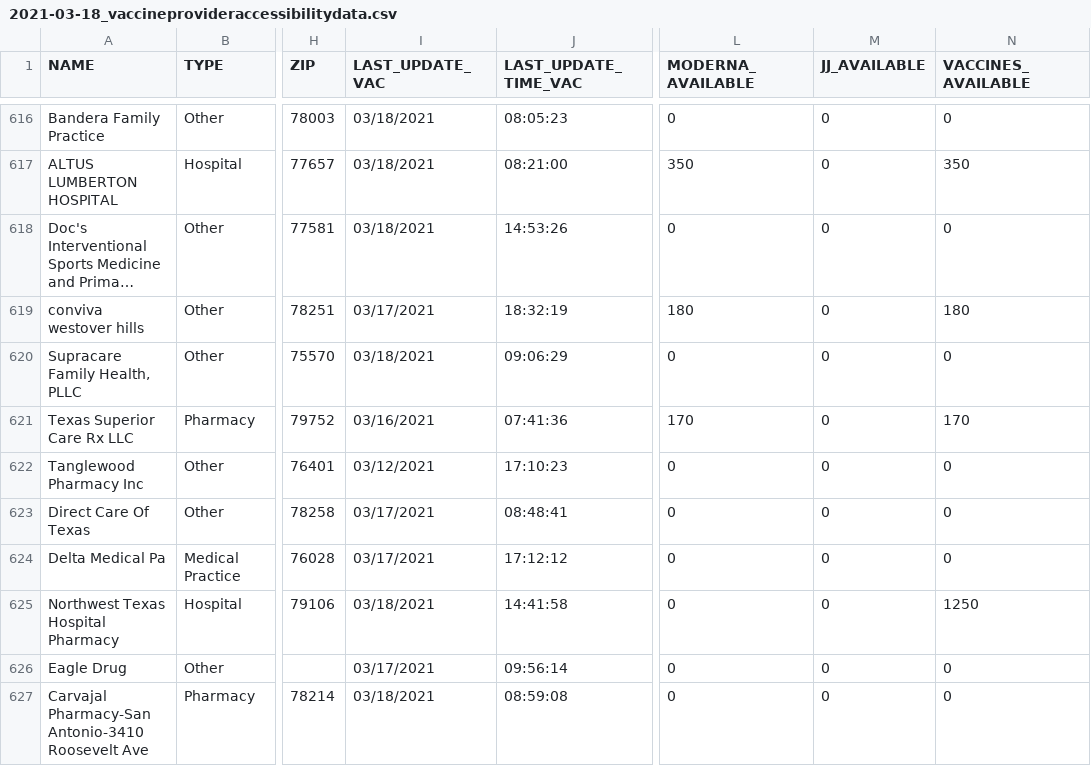
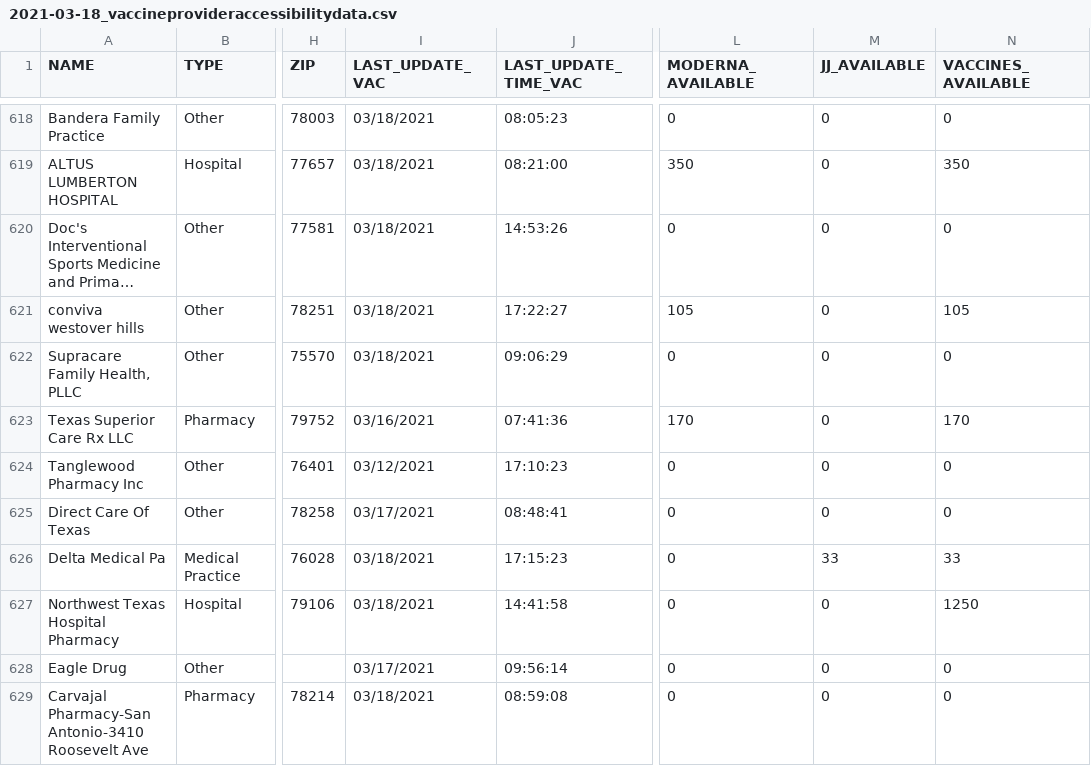
Before and after one commit to utexas-lbjp-data/tx_vaccine_site, a CSV file: _site/raw_data/2021-03-18_vaccineprovideraccessibilitydata.csv, drawn as a sheet; only a part is shown, gaps mark what is left out; long unchanged cells end in …; addresses are those after the commit; the diff covers the shown part only; the diff names each change by its address in the sheet, - before the commit and + after, or states it on an @@ line.

Commit message:
Update national CDC data

```diff
--- a/_site/raw_data/2021-03-18_vaccineprovideraccessibilitydata.csv
+++ b/_site/raw_data/2021-03-18_vaccineprovideraccessibilitydata.csv
-I621 (LAST_UPDATE_VAC): 03/17/2021
+I621 (LAST_UPDATE_VAC): 03/18/2021
-J621 (LAST_UPDATE_TIME_VAC): 18:32:19
+J621 (LAST_UPDATE_TIME_VAC): 17:22:27
-L621 (MODERNA_AVAILABLE): 180
+L621 (MODERNA_AVAILABLE): 105
-N621 (VACCINES_AVAILABLE): 180
+N621 (VACCINES_AVAILABLE): 105
-I626 (LAST_UPDATE_VAC): 03/17/2021
+I626 (LAST_UPDATE_VAC): 03/18/2021
-J626 (LAST_UPDATE_TIME_VAC): 17:12:12
+J626 (LAST_UPDATE_TIME_VAC): 17:15:23
-M626 (JJ_AVAILABLE): 0
+M626 (JJ_AVAILABLE): 33
-N626 (VACCINES_AVAILABLE): 0
+N626 (VACCINES_AVAILABLE): 33
```
Also changed, not shown: 4 moved rows and 77 edited cells elsewhere in this file, raw_data/2021-03-18_vaccineprovideraccessibilitydata.csv, 19 other files.
